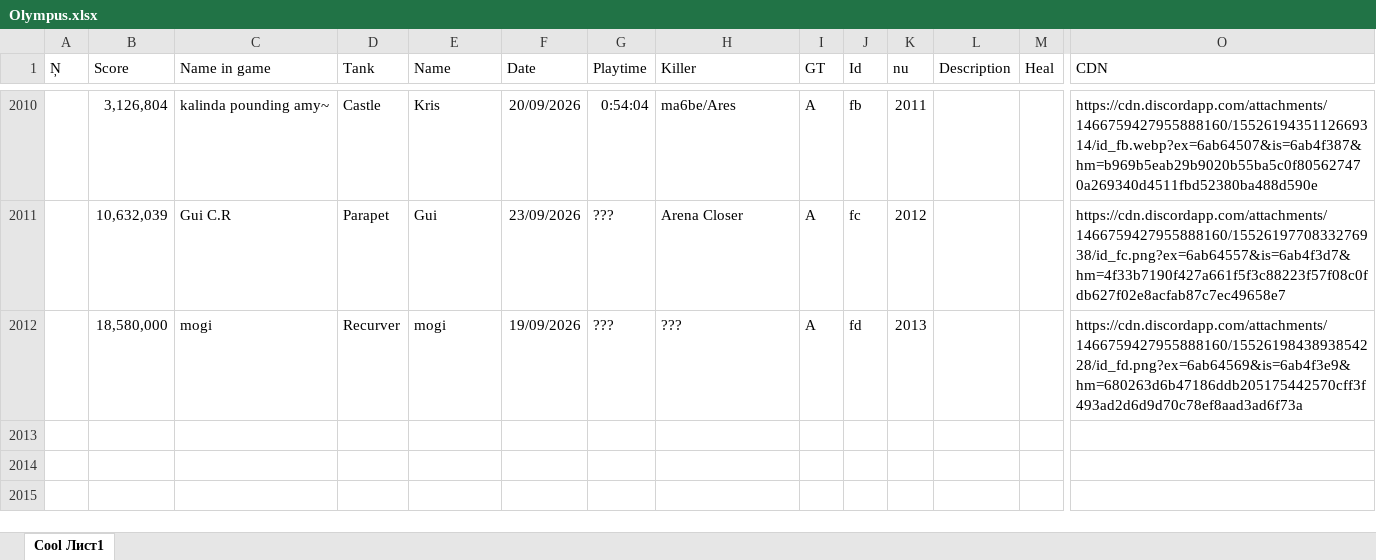
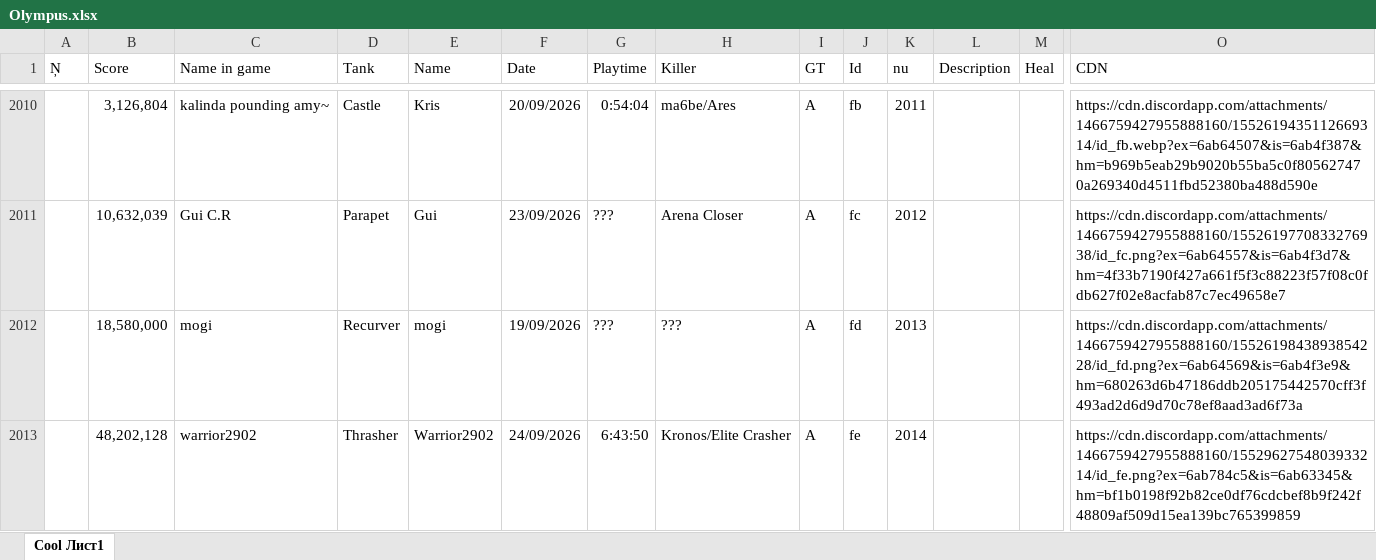
Before and after one commit to Tejmq/OlympusBot, an Excel workbook: data/Olympus.xlsx, sheet Cool Лист1, drawn as a sheet; only a part is shown, gaps mark what is left out; values as stored, in another font and other column widths than the file's, no borders; rows hold the shown columns only; the diff names each change by its address in the sheet, - before the commit and + after, or states it on an @@ line.

Commit message:
Add files via upload

```diff
--- a/data/Olympus.xlsx (sheet Cool Лист1)
+++ b/data/Olympus.xlsx (sheet Cool Лист1)
+row 2013:  | 48,202,128 | warrior2902 | Thrasher | Warrior2902 | 24/09/2026 | 6:43:50 | Kronos/Elite Crasher | A | fe | 2014 |  |  | https://cdn.discordapp.com/attachments/1466759427955888160/1552962754803933214/id_fe.png?ex=6ab784c5&is=6ab63345&hm=bf1b0198f92b82ce0df76cdcbef8b9f242f48809af509d15ea139bc765399859
```
